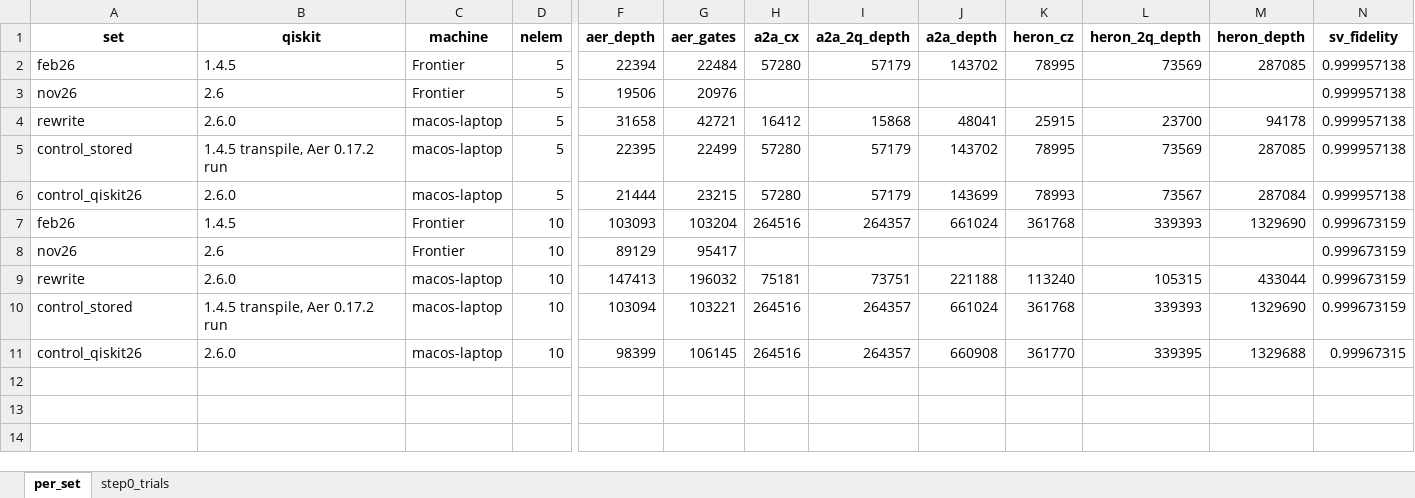
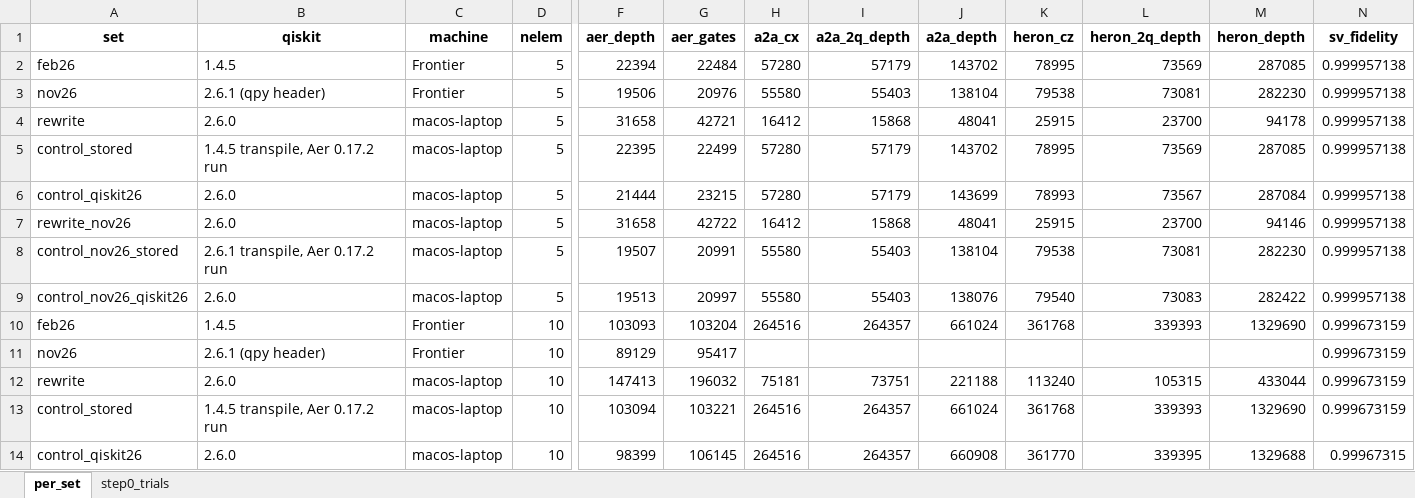
Before and after one commit to Q8020-CFD/q8020-cfd-experiments-aux, an Excel workbook: fvm_euler_1d_nozzle/lugo-qpy-rewrite-2026-11/data/compare.xlsx, sheet per_set, drawn as a sheet; only a part is shown, gaps mark what is left out; values as stored, in another font and other column widths than the file's, no borders; addresses are those after the commit; rows hold the shown columns only; the diff names each change by its address in the sheet, - before the commit and + after, or states it on an @@ line.

Commit message:
Update LuGo step-0 qpy rewrite scripts data and plots and add infer_recip_angles

```diff
--- a/fvm_euler_1d_nozzle/lugo-qpy-rewrite-2026-11/data/compare.xlsx (sheet per_set)
+++ b/fvm_euler_1d_nozzle/lugo-qpy-rewrite-2026-11/data/compare.xlsx (sheet per_set)
-B3 (qiskit): 2.6
+B3 (qiskit): 2.6.1 (qpy header)
-H3 (a2a_cx): (empty)
+H3 (a2a_cx): 55580
-I3 (a2a_2q_depth): (empty)
+I3 (a2a_2q_depth): 55403
-J3 (a2a_depth): (empty)
+J3 (a2a_depth): 138104
-K3 (heron_cz): (empty)
+K3 (heron_cz): 79538
-L3 (heron_2q_depth): (empty)
+L3 (heron_2q_depth): 73081
-M3 (heron_depth): (empty)
+M3 (heron_depth): 282230
+row 7: rewrite_nov26 | 2.6.0 | macos-laptop | 5 | 31658 | 42722 | 16412 | 15868 | 48041 | 25915 | 23700 | 94146 | 0.999957138
+row 8: control_nov26_stored | 2.6.1 transpile, Aer 0.17.2 run | macos-laptop | 5 | 19507 | 20991 | 55580 | 55403 | 138104 | 79538 | 73081 | 282230 | 0.999957138
+row 9: control_nov26_qiskit26 | 2.6.0 | macos-laptop | 5 | 19513 | 20997 | 55580 | 55403 | 138076 | 79540 | 73083 | 282422 | 0.999957138
-B11 (qiskit): 2.6
+B11 (qiskit): 2.6.1 (qpy header)
```
Also changed, not shown: sheet step0_trials, 10 other files.
